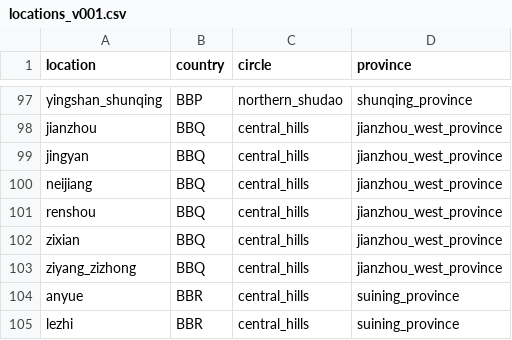
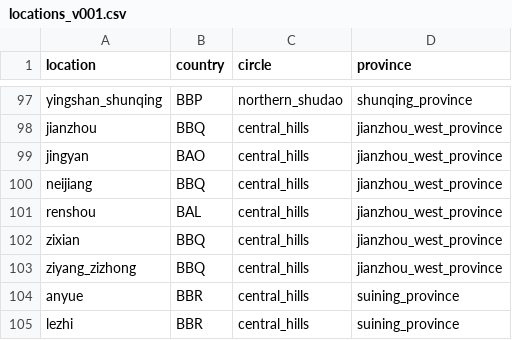
Before and after one commit to songrise/HolyBashuEmpire, a CSV file: data/locations_v001.csv, drawn as a sheet; only a part is shown, gaps mark what is left out.

```diff
--- a/data/locations_v001.csv
+++ b/data/locations_v001.csv
@@ -98,5 +98,5 @@ yingshan_shunqing,BBP,northern_shudao,shunqing_province
 jianzhou,BBQ,central_hills,jianzhou_west_province
-jingyan,BBQ,central_hills,jianzhou_west_province
+jingyan,BAO,central_hills,jianzhou_west_province
 neijiang,BBQ,central_hills,jianzhou_west_province
-renshou,BBQ,central_hills,jianzhou_west_province
+renshou,BAL,central_hills,jianzhou_west_province
 zixian,BBQ,central_hills,jianzhou_west_province
```
Also changed, not shown: data/countries_v001.csv, 49 other files.
